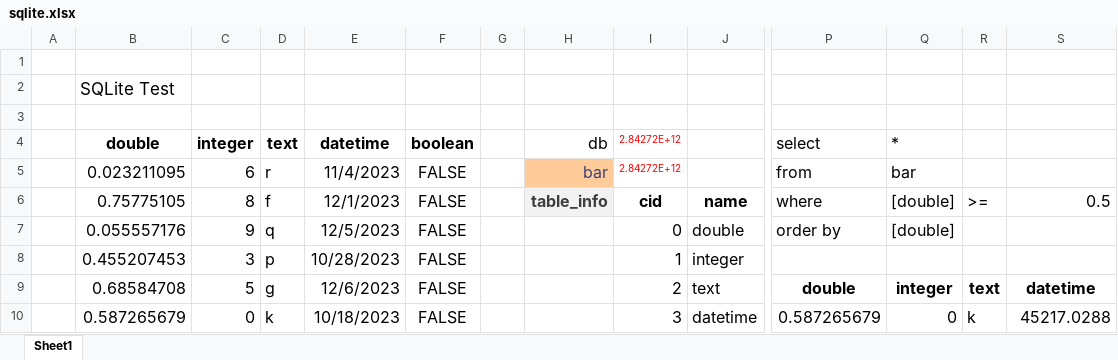
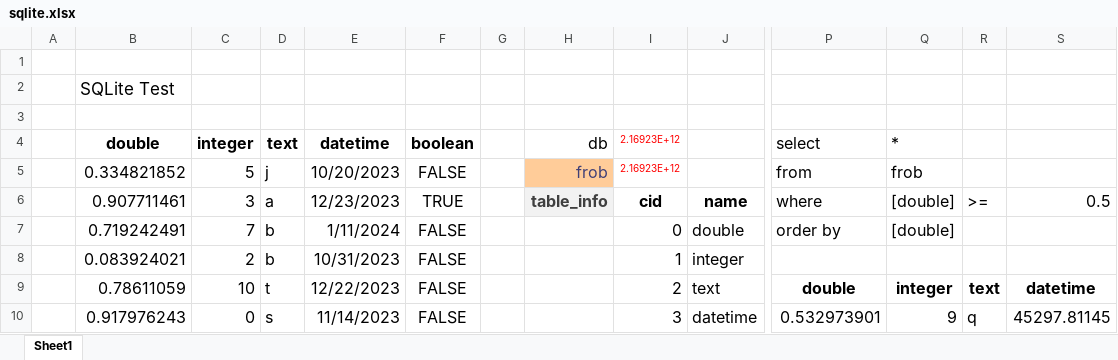
Before and after one commit to xlladdins/xll_sqlite, an Excel workbook: sqlite.xlsx, sheet Sheet1, drawn as a sheet; only a part is shown, gaps mark what is left out; values as stored, in another font and other column widths than the file's, no borders; removed rows and columns are numbered as before the commit, all else as after; rows hold the shown columns only; the diff covers the shown part only; the diff names each change by its address in the sheet, - before the commit and + after, or states it on an @@ line.

Commit message:
example

```diff
--- a/sqlite.xlsx (sheet Sheet1)
+++ b/sqlite.xlsx (sheet Sheet1)
-I4: 2.84272E+12
+I4: 2.16923E+12
-row 5:  | 0.023211095 | 6 | r | 11/4/2023 | FALSE |  | bar | 2.84272E+12 |  | from | bar
+row 5:  | 0.334821852 | 5 | j | 10/20/2023 | FALSE |  | frob | 2.16923E+12 |  | from | frob
-B6 (double): 0.75775105
+B6 (double): 0.907711461
-C6 (integer): 8
+C6 (integer): 3
-D6 (text): f
+D6 (text): a
-E6 (datetime): 12/1/2023
+E6 (datetime): 12/23/2023
-F6 (boolean): FALSE
+F6 (boolean): TRUE
-B7 (double): 0.055557176
+B7 (double): 0.719242491
-C7 (integer): 9
+C7 (integer): 7
-D7 (text): q
+D7 (text): b
-E7 (datetime): 12/5/2023
+E7 (datetime): 1/11/2024
-B8 (double): 0.455207453
+B8 (double): 0.083924021
-C8 (integer): 3
+C8 (integer): 2
-D8 (text): p
+D8 (text): b
-E8 (datetime): 10/28/2023
+E8 (datetime): 10/31/2023
-B9 (double): 0.68584708
+B9 (double): 0.78611059
-C9 (integer): 5
+C9 (integer): 10
-D9 (text): g
+D9 (text): t
-E9 (datetime): 12/6/2023
+E9 (datetime): 12/22/2023
-B10 (double): 0.587265679
+B10 (double): 0.917976243
-D10 (text): k
+D10 (text): s
-E10 (datetime): 10/18/2023
+E10 (datetime): 11/14/2023
-P10 (select): 0.587265679
+P10 (select): 0.532973901
-Q10 (*): 0
+Q10 (*): 9
-R10: k
+R10: q
-S10: 45217.0288
+S10: 45297.81145
```
Also changed, not shown: 8 added rows, 4 removed rows and 8 edited cells elsewhere in this sheet.
